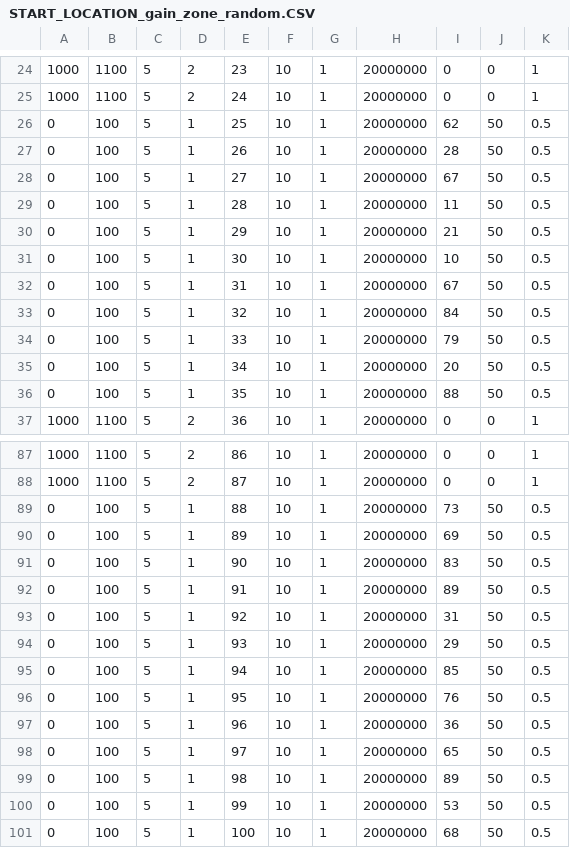
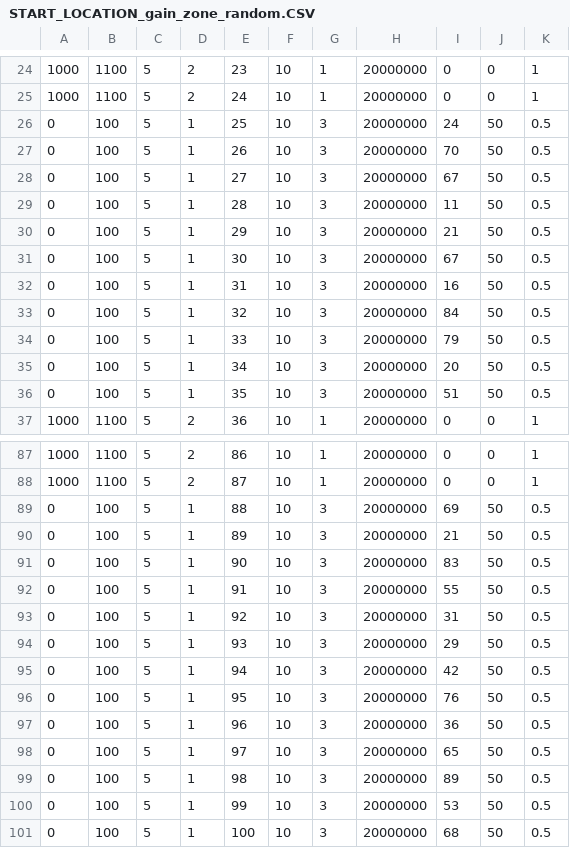
Before and after one commit to SaleemLab/MazeRunner-onixRig, a CSV file: VisualStimuli/START_LOCATION_gain_zone_random.CSV, drawn as a sheet; only a part is shown, gaps mark what is left out; the diff covers the shown part only.

```diff
--- a/VisualStimuli/START_LOCATION_gain_zone_random.CSV
+++ b/VisualStimuli/START_LOCATION_gain_zone_random.CSV
@@ -25,13 +25,13 @@
 1000,1100,5,2,24,10,1,20000000,0,0,1
-0,100,5,1,25,10,1,20000000,62,50,0.5
-0,100,5,1,26,10,1,20000000,28,50,0.5
-0,100,5,1,27,10,1,20000000,67,50,0.5
-0,100,5,1,28,10,1,20000000,11,50,0.5
-0,100,5,1,29,10,1,20000000,21,50,0.5
-0,100,5,1,30,10,1,20000000,10,50,0.5
-0,100,5,1,31,10,1,20000000,67,50,0.5
-0,100,5,1,32,10,1,20000000,84,50,0.5
-0,100,5,1,33,10,1,20000000,79,50,0.5
-0,100,5,1,34,10,1,20000000,20,50,0.5
-0,100,5,1,35,10,1,20000000,88,50,0.5
+0,100,5,1,25,10,3,20000000,24,50,0.5
+0,100,5,1,26,10,3,20000000,70,50,0.5
+0,100,5,1,27,10,3,20000000,67,50,0.5
+0,100,5,1,28,10,3,20000000,11,50,0.5
+0,100,5,1,29,10,3,20000000,21,50,0.5
+0,100,5,1,30,10,3,20000000,67,50,0.5
+0,100,5,1,31,10,3,20000000,16,50,0.5
+0,100,5,1,32,10,3,20000000,84,50,0.5
+0,100,5,1,33,10,3,20000000,79,50,0.5
+0,100,5,1,34,10,3,20000000,20,50,0.5
+0,100,5,1,35,10,3,20000000,51,50,0.5
 1000,1100,5,2,36,10,1,20000000,0,0,1
@@ -88,14 +88,14 @@
 1000,1100,5,2,87,10,1,20000000,0,0,1
-0,100,5,1,88,10,1,20000000,73,50,0.5
-0,100,5,1,89,10,1,20000000,69,50,0.5
-0,100,5,1,90,10,1,20000000,83,50,0.5
-0,100,5,1,91,10,1,20000000,89,50,0.5
-0,100,5,1,92,10,1,20000000,31,50,0.5
-0,100,5,1,93,10,1,20000000,29,50,0.5
-0,100,5,1,94,10,1,20000000,85,50,0.5
-0,100,5,1,95,10,1,20000000,76,50,0.5
-0,100,5,1,96,10,1,20000000,36,50,0.5
-0,100,5,1,97,10,1,20000000,65,50,0.5
-0,100,5,1,98,10,1,20000000,89,50,0.5
-0,100,5,1,99,10,1,20000000,53,50,0.5
-0,100,5,1,100,10,1,20000000,68,50,0.5
+0,100,5,1,88,10,3,20000000,69,50,0.5
+0,100,5,1,89,10,3,20000000,21,50,0.5
+0,100,5,1,90,10,3,20000000,83,50,0.5
+0,100,5,1,91,10,3,20000000,55,50,0.5
+0,100,5,1,92,10,3,20000000,31,50,0.5
+0,100,5,1,93,10,3,20000000,29,50,0.5
+0,100,5,1,94,10,3,20000000,42,50,0.5
+0,100,5,1,95,10,3,20000000,76,50,0.5
+0,100,5,1,96,10,3,20000000,36,50,0.5
+0,100,5,1,97,10,3,20000000,65,50,0.5
+0,100,5,1,98,10,3,20000000,89,50,0.5
+0,100,5,1,99,10,3,20000000,53,50,0.5
+0,100,5,1,100,10,3,20000000,68,50,0.5
```
Also changed, not shown: 23 edited cells elsewhere in this file, VisualStimuli/START_LOCATION_gain_zone.CSV, 16 other files.
